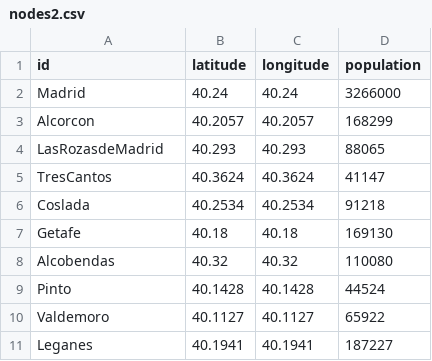
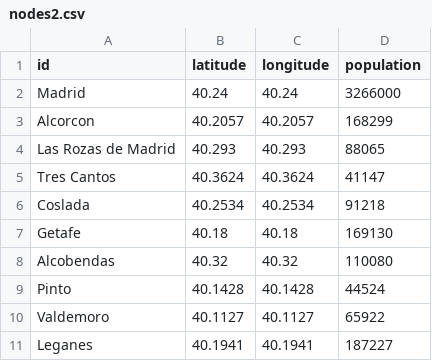
Before and after one commit to VictoriaM8/FOR-THE-GRAPH, a CSV file: nodes2.csv, drawn as a sheet.

Commit message:
Update nodes2.csv

```diff
--- a/nodes2.csv
+++ b/nodes2.csv
@@ -3,4 +3,4 @@ Madrid,40.24,40.24,3266000
 Alcorcon,40.2057,40.2057,168299
-LasRozasdeMadrid,40.293,40.293,88065
-TresCantos,40.3624,40.3624,41147
+Las Rozas de Madrid,40.293,40.293,88065
+Tres Cantos,40.3624,40.3624,41147
 Coslada,40.2534,40.2534,91218
```
